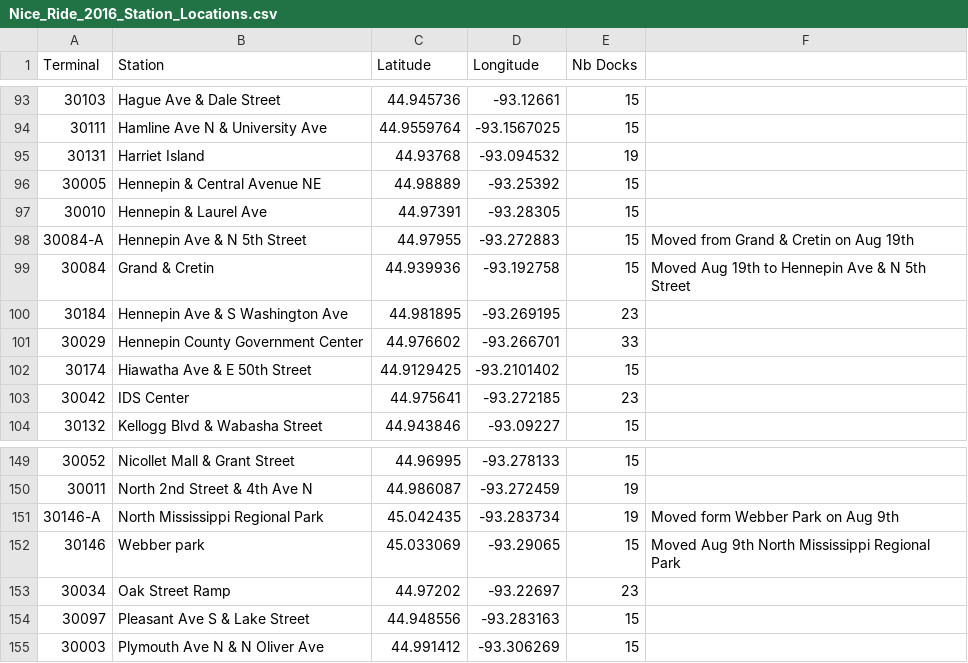
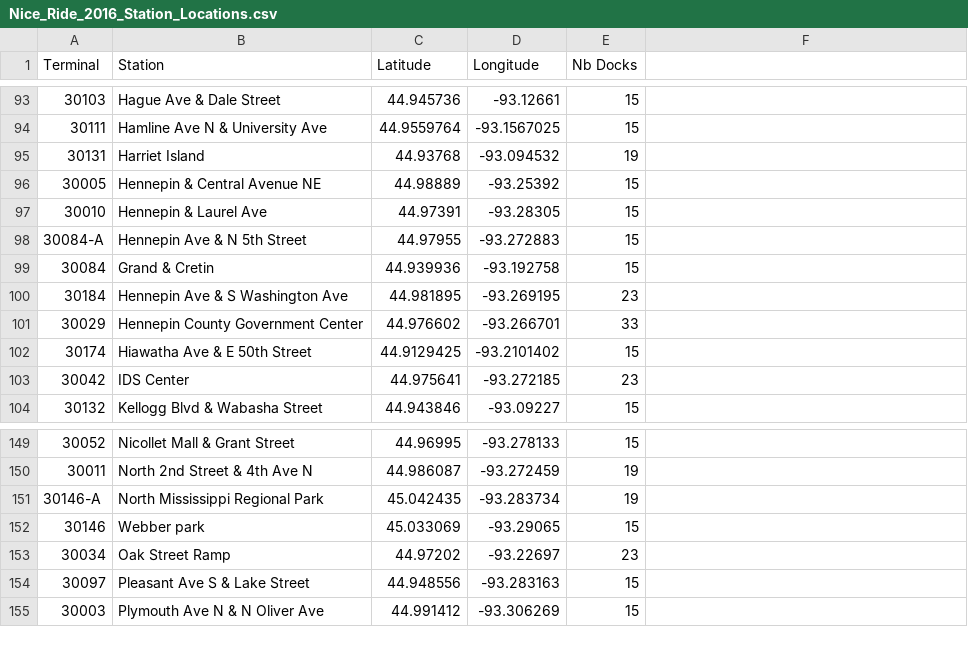
Before and after one commit to tonytusharjr/Nice-Ride-MN-2017, a CSV file: Nice_Ride_2016_Station_Locations.csv, drawn as a sheet; only a part is shown, gaps mark what is left out; the diff names each change by its address in the sheet, - before the commit and + after, or states it on an @@ line.

Commit message:
Deleted empty columns resaved, was causing Xcolumn name assignment upon import to RStudio

```diff
--- a/Nice_Ride_2016_Station_Locations.csv
+++ b/Nice_Ride_2016_Station_Locations.csv
-F98: Moved from Grand & Cretin on Aug 19th
+F98: (empty)
-F99: Moved Aug 19th to Hennepin Ave & N 5th Street
+F99: (empty)
-F151: Moved form Webber Park on Aug 9th
+F151: (empty)
-F152: Moved Aug 9th North Mississippi Regional Park
+F152: (empty)
```
